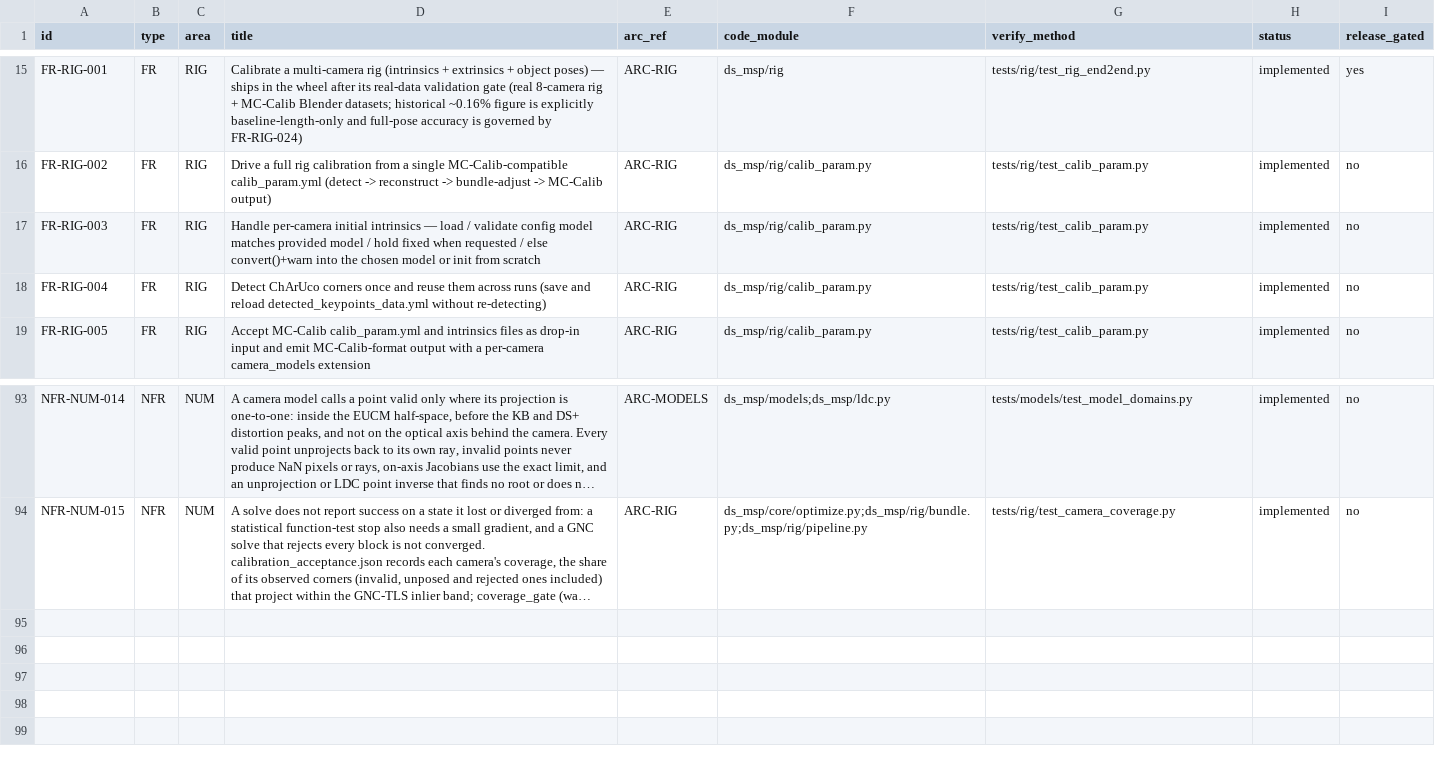
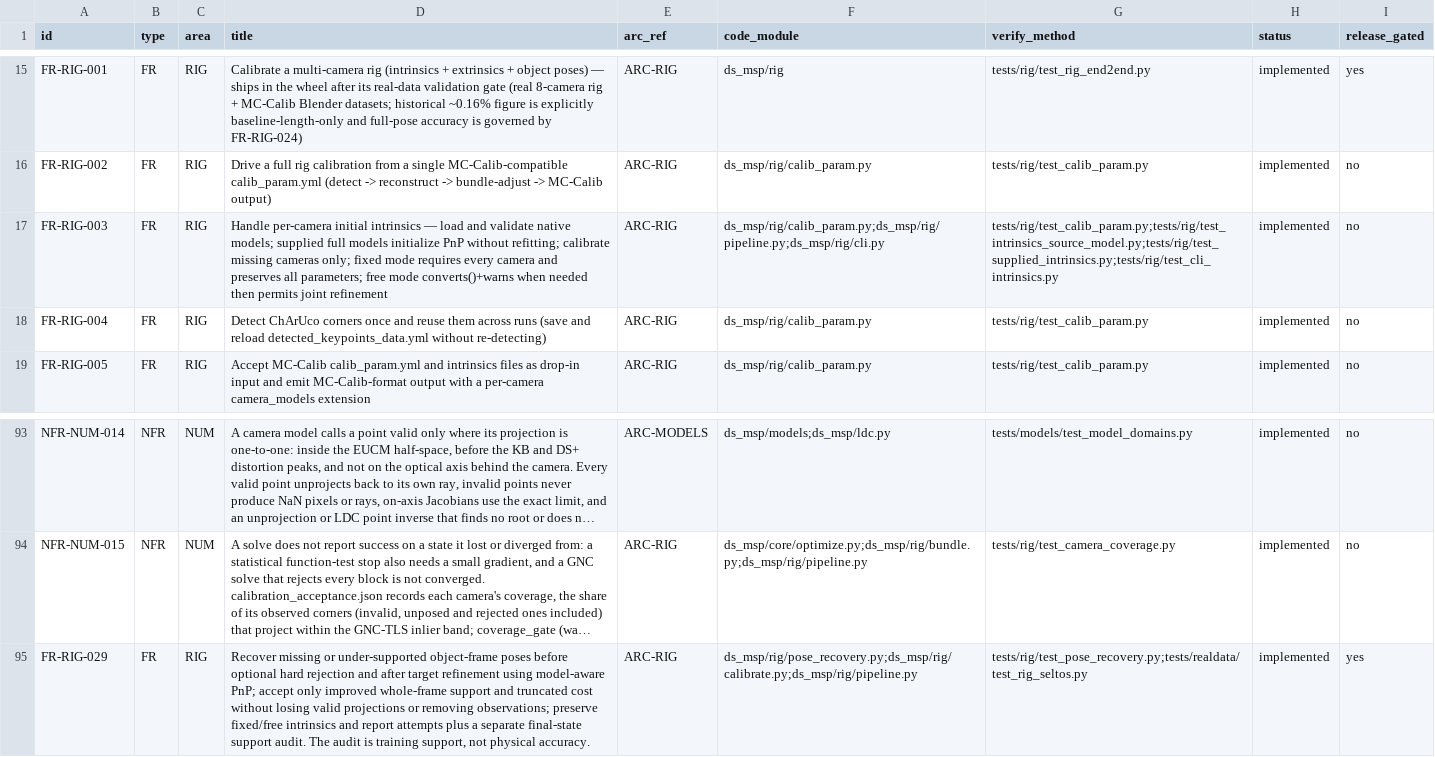
Before and after one commit to Munna-Manoj/DS-MSP, a CSV file: docs/process/srs/requirements.csv, drawn as a sheet; only a part is shown, gaps mark what is left out; long unchanged cells end in …; the diff names each change by its address in the sheet, - before the commit and + after, or states it on an @@ line.

```diff
--- a/docs/process/srs/requirements.csv
+++ b/docs/process/srs/requirements.csv
-D17 (title): …— load / validate config model matches provided model / hold fixed when requested / else convert()+warn into the chosen model or init from scratch
+D17 (title): …— load and validate native models; supplied full models initialize PnP without refitting; calibrate missing cameras only; fixed mode requires every camera and preserves all parameters; free mode converts()+warns when needed then permits joint refinement
-F17 (code_module): ds_msp/rig/calib_param.py
+F17 (code_module): ds_msp/rig/calib_param.py;ds_msp/rig/pipeline.py;ds_msp/rig/cli.py
-G17 (verify_method): tests/rig/test_calib_param.py
+G17 (verify_method): tests/rig/test_calib_param.py;tests/rig/test_intrinsics_source_model.py;tests/rig/test_supplied_intrinsics.py;tests/rig/test_cli_intrinsics.py
+row 95: FR-RIG-029 | FR | RIG | Recover missing or under-supported object-frame poses before optional hard rejection and after target refinement using model-aware PnP; accept only improved whole-frame support and truncated cost without losing valid projections or removing observations; preserve fixed/free intrinsics and report attempts plus a separate final-state support audit. The audit is training support, not physical accuracy. | ARC-RIG | ds_msp/rig/pose_recovery.py;ds_msp/rig/calibrate.py;ds_msp/rig/pipeline.py | tests/rig/test_pose_recovery.py;tests/realdata/test_rig_seltos.py | implemented | yes
```
Also changed, not shown: docs/process/management/risks.csv, 30 other files.
